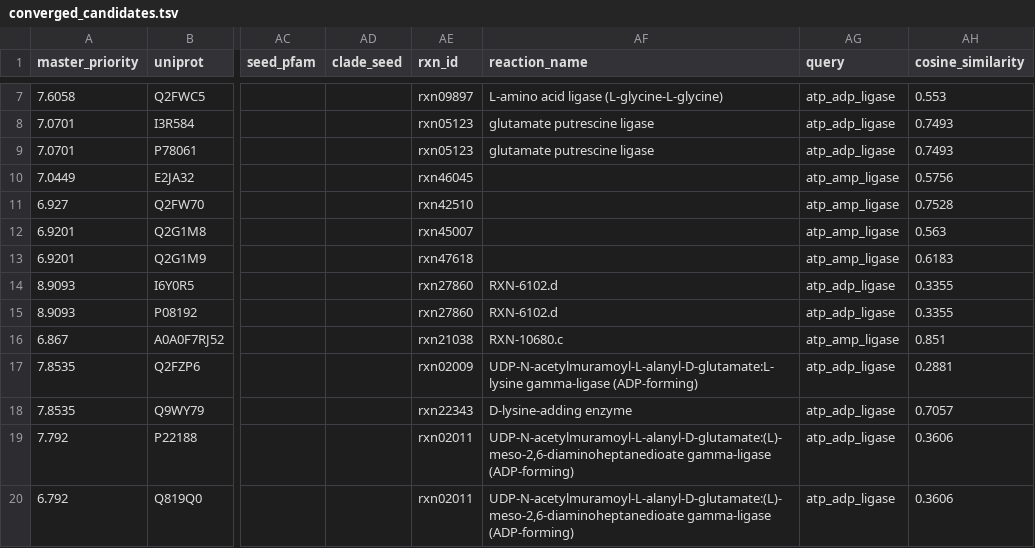
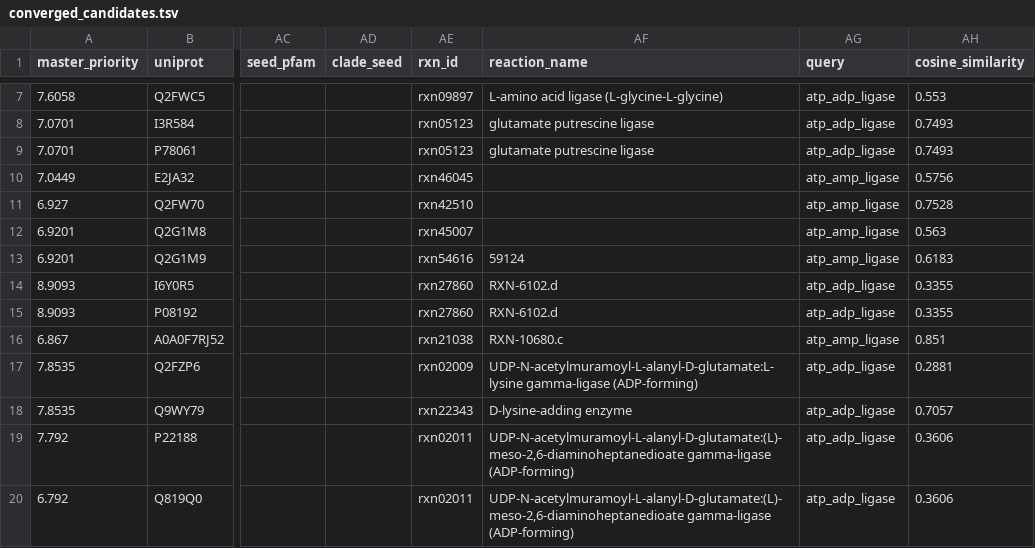
Before and after one commit to Ray16/ModelSEED_FAISS, a TSV file: rxnfp_clustering/query_amide_synthesis_reaction/results/converged_candidates.tsv, drawn as a sheet; only a part is shown, gaps mark what is left out; the diff names each change by its address in the sheet, - before the commit and + after, or states it on an @@ line.

```diff
--- a/rxnfp_clustering/query_amide_synthesis_reaction/results/converged_candidates.tsv
+++ b/rxnfp_clustering/query_amide_synthesis_reaction/results/converged_candidates.tsv
-AE13 (rxn_id): rxn47618
+AE13 (rxn_id): rxn54616
-AF13 (reaction_name): (empty)
+AF13 (reaction_name): 59124
```
Also changed, not shown: rxnfp_clustering/query_amide_synthesis_reaction/results/amide_forming_neighbours.tsv, rxnfp_clustering/query_amide_synthesis_reaction/results/chemistry_neighbour_candidates.tsv, 15 other files.
